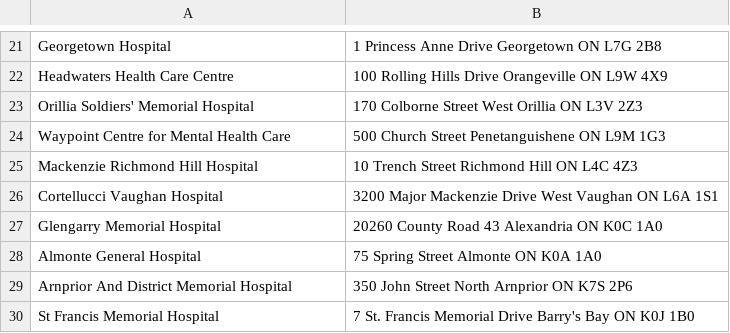
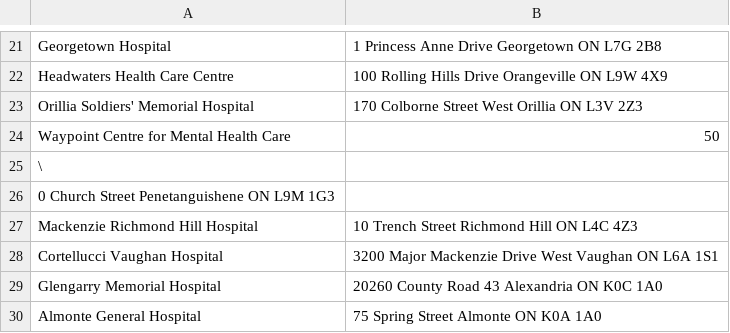
Before and after one commit to Ari-Khan/sanctii, a CSV file: public/hospitals.csv, drawn as a sheet; only a part is shown, gaps mark what is left out; the shorter side is filled out with more unchanged rows.

```diff
--- a/public/hospitals.csv
+++ b/public/hospitals.csv
@@ -23,3 +23,5 @@ Headwaters Health Care Centre, 100 Rolling Hills Drive Orangeville ON L9W 4X9
 Orillia Soldiers' Memorial Hospital, 170 Colborne Street West Orillia ON L3V 2Z3
-Waypoint Centre for Mental Health Care, 500 Church Street Penetanguishene ON L9M 1G3
+Waypoint Centre for Mental Health Care, 50
+\
+0 Church Street Penetanguishene ON L9M 1G3
 Mackenzie Richmond Hill Hospital, 10 Trench Street Richmond Hill ON L4C 4Z3
```
Also changed, not shown: 1 other file.
